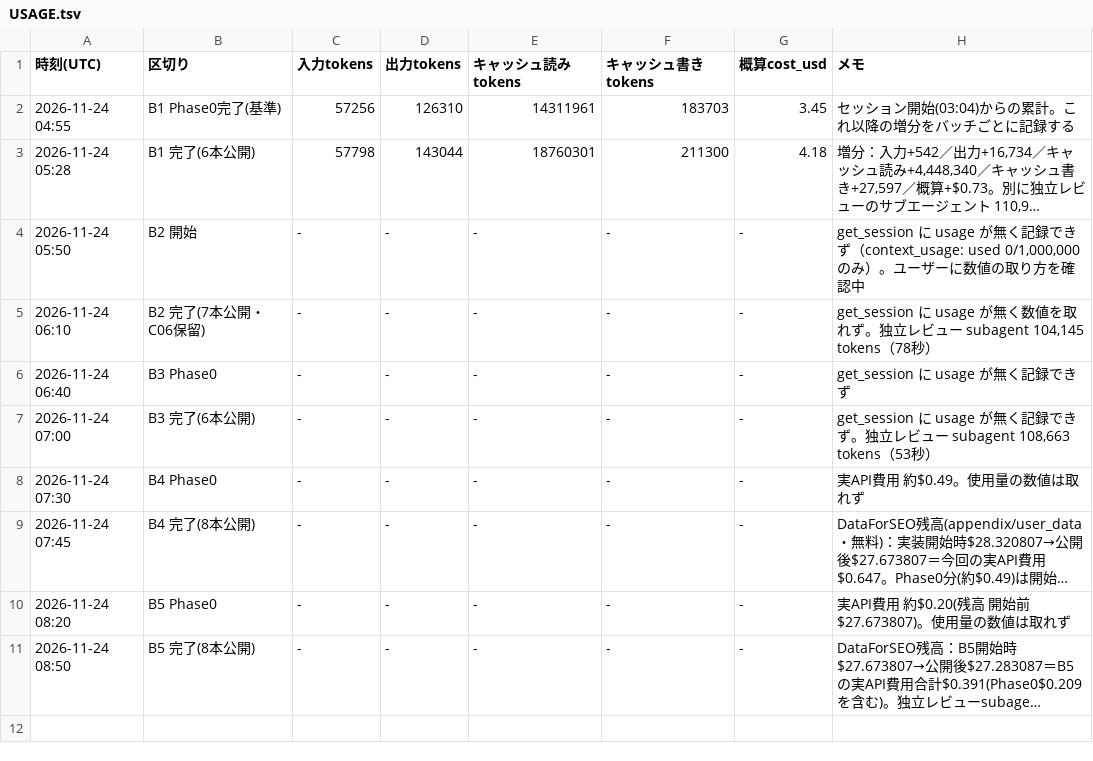
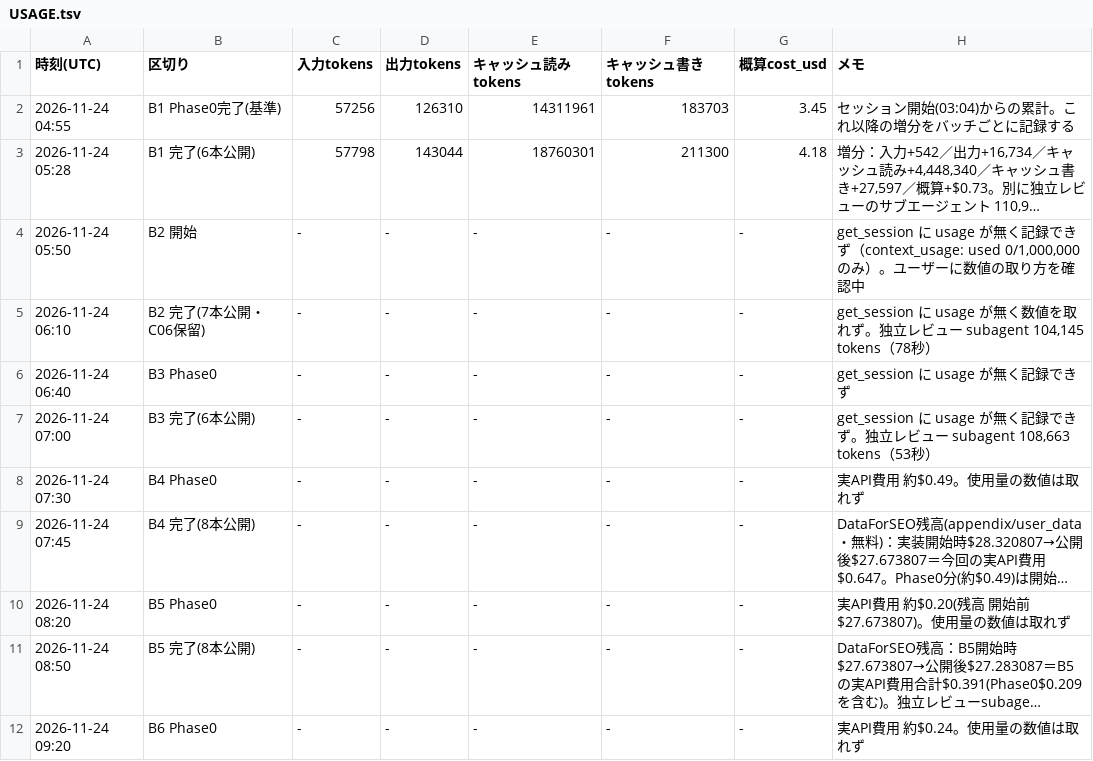
Before and after one commit to rinyan-thai23/tools, a TSV file: 2026_11/USAGE.tsv, drawn as a sheet; long unchanged cells end in …; the diff names each change by its address in the sheet, - before the commit and + after, or states it on an @@ line.

```diff
--- a/2026_11/USAGE.tsv
+++ b/2026_11/USAGE.tsv
+row 12: 2026-11-24 09:20 | B6 Phase0 | - | - | - | - | - | 実API費用 約$0.24。使用量の数値は取れず
```
Also changed, not shown: 2026_11/PROGRESS.tsv.
